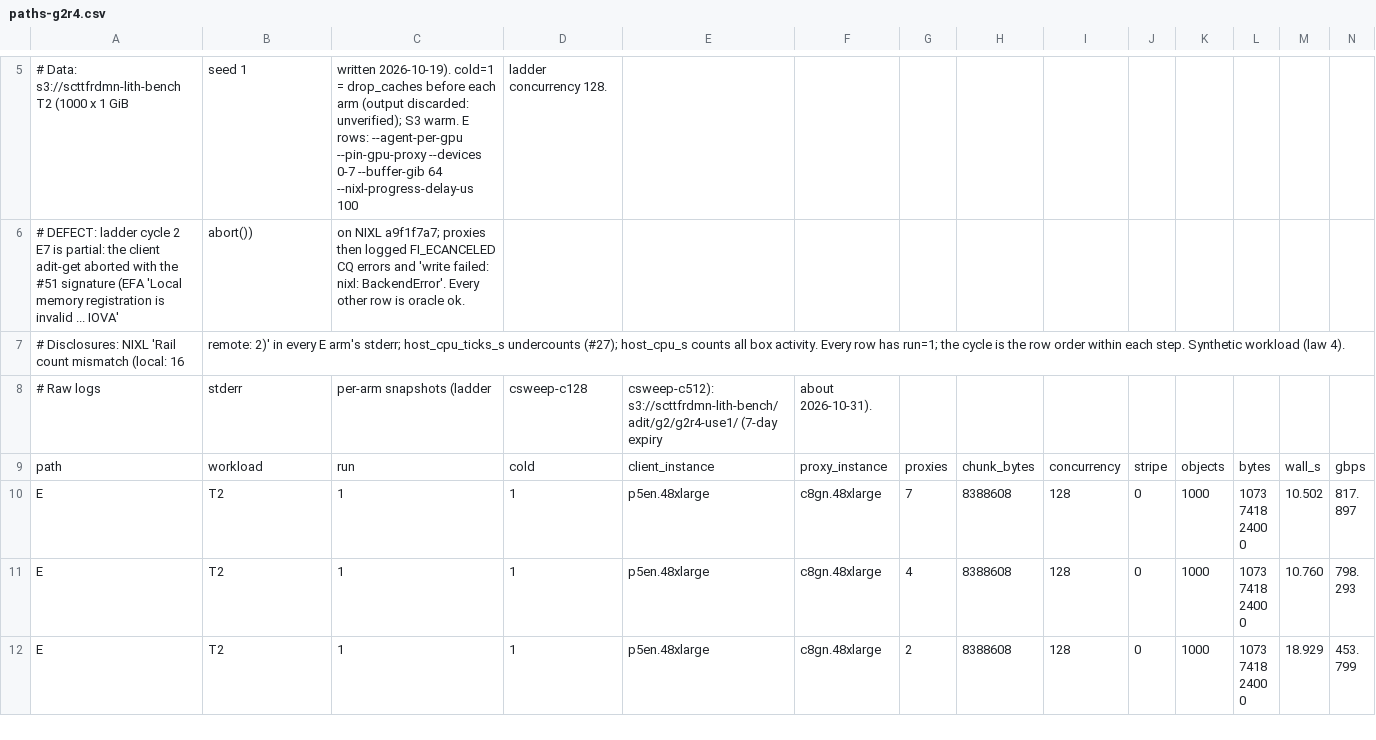
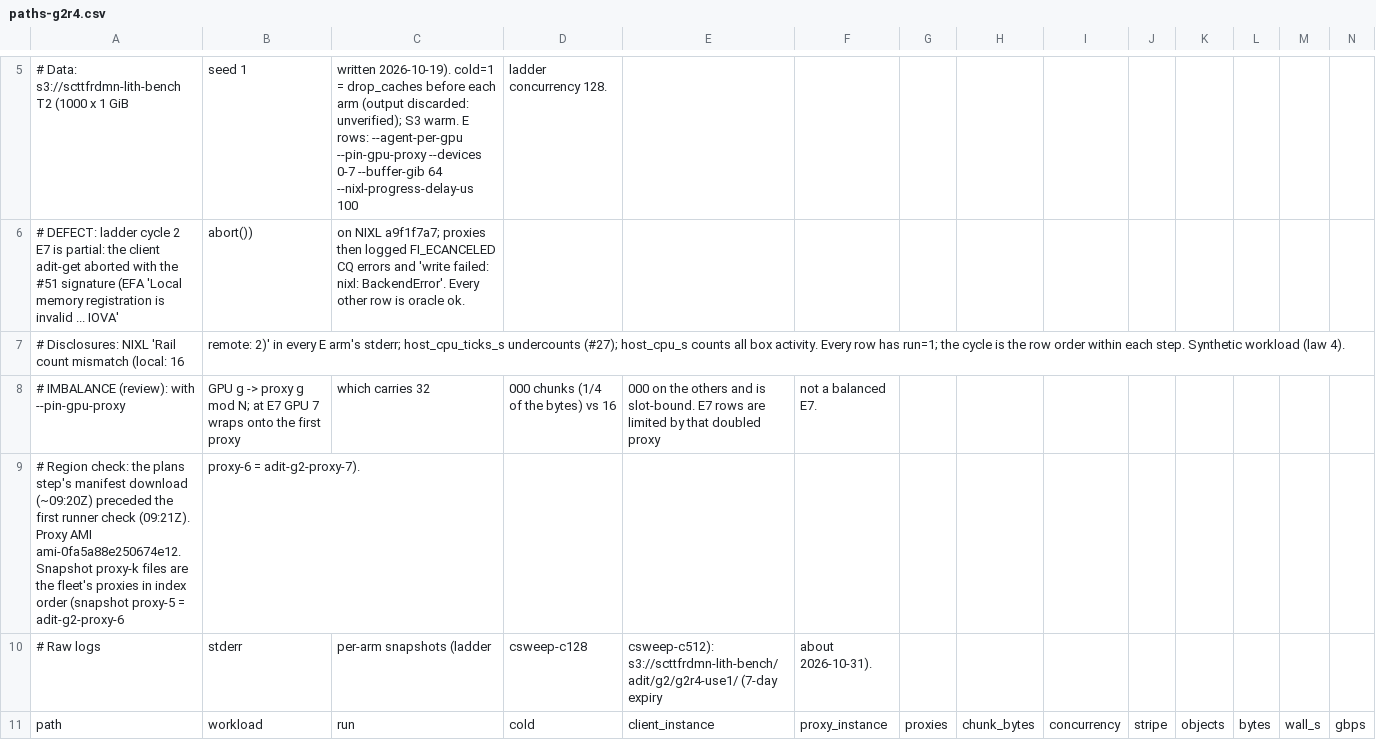
Before and after one commit to scttfrdmn/adit, a CSV file: bench/results/paths-g2r4.csv, drawn as a sheet; only a part is shown, gaps mark what is left out; the shorter side is filled out with more unchanged rows; rows hold the shown columns only; the diff names each change by its address in the sheet, - before the commit and + after, or states it on an @@ line.

Commit message:
bench(g2): run-4 disclosures per review (E7 pinning imbalance); g2.sh warns on unbalanced pinned arms (#48)

```diff
--- a/bench/results/paths-g2r4.csv
+++ b/bench/results/paths-g2r4.csv
+row 8: # IMBALANCE (review): with --pin-gpu-proxy | GPU g -> proxy g mod N; at E7 GPU 7 wraps onto the first proxy | which carries 32 | 000 chunks (1/4 of the bytes) vs 16 | 000 on the others and is slot-bound. E7 rows are limited by that doubled proxy | not a balanced E7.
+row 9: # Region check: the plans step's manifest download (~09:20Z) preceded the first runner check (09:21Z). Proxy AMI ami-0fa5a88e250674e12. Snapshot proxy-k files are the fleet's proxies in index order (snapshot proxy-5 = adit-g2-proxy-6 | proxy-6 = adit-g2-proxy-7).
```
Also changed, not shown: 1 other file.
